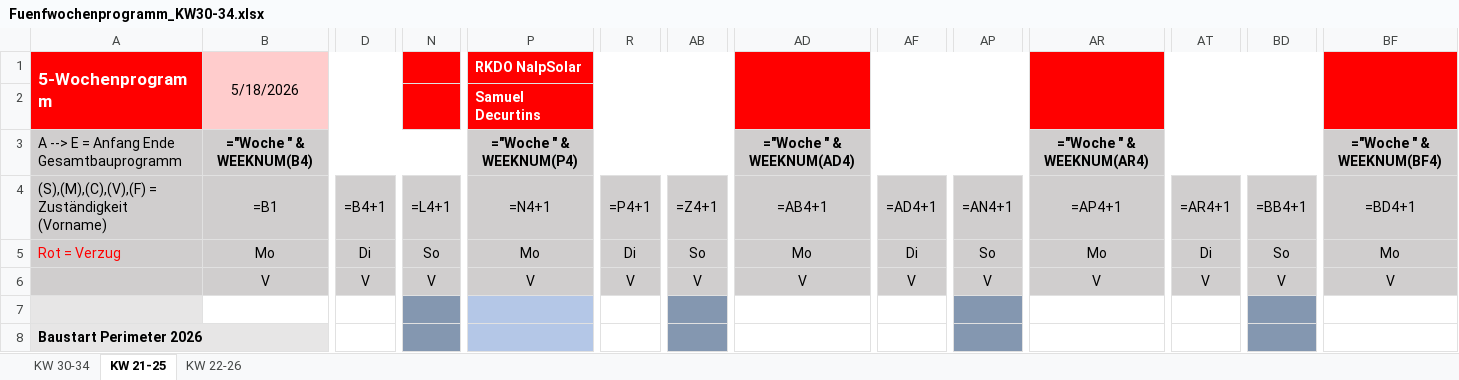
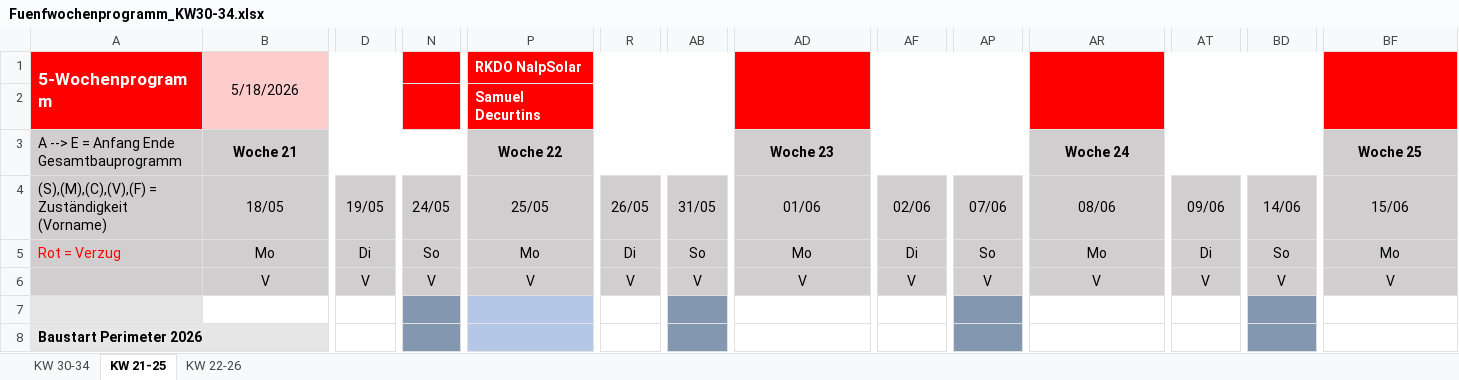
Before and after one commit to maltv/Website_NalpSolar, an Excel workbook: 5W-Programm/Fuenfwochenprogramm_KW30-34.xlsx, sheet KW 21-25, drawn as a sheet; only a part is shown, gaps mark what is left out; values as stored, in another font and other column widths than the file's, no borders; formulas without a stored value are shown as written; removed rows and columns are numbered as before the commit, all else as after; rows hold the shown columns only; the diff names each change by its address in the sheet, - before the commit and + after, or states it on an @@ line.

```diff
--- a/5W-Programm/Fuenfwochenprogramm_KW30-34.xlsx (sheet KW 21-25)
+++ b/5W-Programm/Fuenfwochenprogramm_KW30-34.xlsx (sheet KW 21-25)
-B3 (5/18/2026): ="Woche " & WEEKNUM(B4)
+B3 (5/18/2026): Woche 21
-P3 (RKDO NalpSolar): ="Woche " & WEEKNUM(P4)
+P3 (RKDO NalpSolar): Woche 22
-AD3: ="Woche " & WEEKNUM(AD4)
+AD3: Woche 23
-AR3: ="Woche " & WEEKNUM(AR4)
+AR3: Woche 24
-BF3: ="Woche " & WEEKNUM(BF4)
+BF3: Woche 25
-row 4: (S),(M),(C),(V),(F) = Zuständigkeit (Vorname) | =B1 | =B4+1 | =L4+1 | =N4+1 | =P4+1 | =Z4+1 | =AB4+1 | =AD4+1 | =AN4+1 | =AP4+1 | =AR4+1 | =BB4+1 | =BD4+1
+row 4: (S),(M),(C),(V),(F) = Zuständigkeit (Vorname) | 18/05 | 19/05 | 24/05 | 25/05 | 26/05 | 31/05 | 01/06 | 02/06 | 07/06 | 08/06 | 09/06 | 14/06 | 15/06
```
Also changed, not shown: sheet KW 30-34, sheet KW 22-26, charts or pictures, 1 other file.
